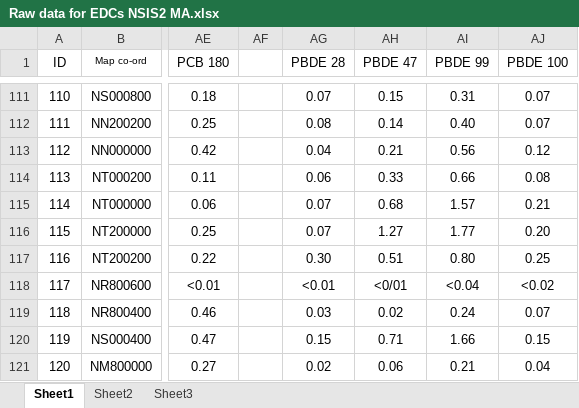
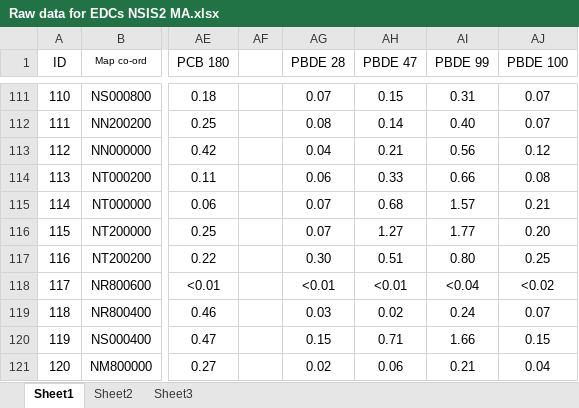
Before and after one commit to yuanjames/NERC_Soil, an Excel workbook: Raw data for EDCs NSIS2 MA.xlsx, sheet Sheet1, drawn as a sheet; only a part is shown, gaps mark what is left out; values as stored, in another font and other column widths than the file's, no borders; conditional formats not drawn; the diff names each change by its address in the sheet, - before the commit and + after, or states it on an @@ line.

```diff
--- a/Raw data for EDCs NSIS2 MA.xlsx (sheet Sheet1)
+++ b/Raw data for EDCs NSIS2 MA.xlsx (sheet Sheet1)
-AH118 (PBDE 47): <0/01
+AH118 (PBDE 47): <0.01
```
Also changed, not shown: 4 other files.
